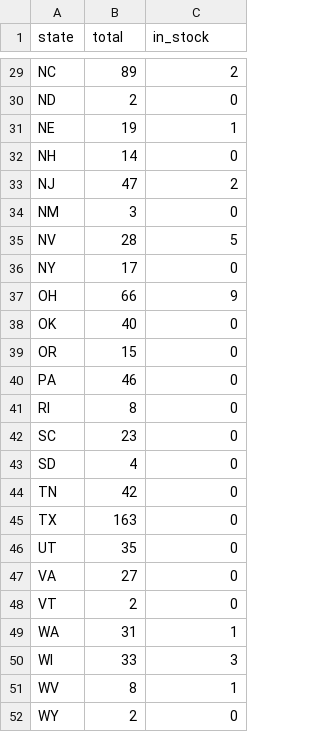
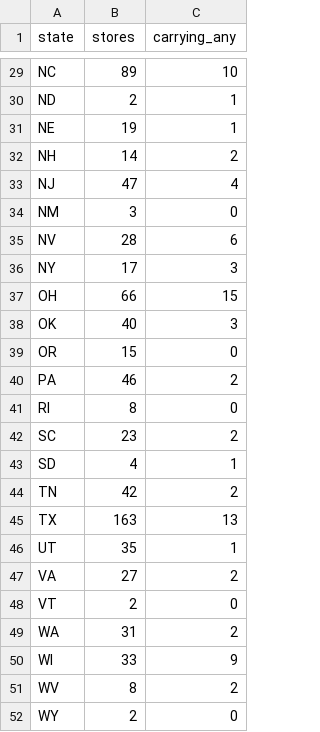
Before and after one commit to owenamurray04/walmart-tracker, a CSV file: state_summary.csv, drawn as a sheet; only a part is shown, gaps mark what is left out; the diff covers the shown part only; the diff names each change by its address in the sheet, - before the commit and + after, or states it on an @@ line.

```diff
--- a/state_summary.csv
+++ b/state_summary.csv
-B1: total
+B1: stores
-C1: in_stock
+C1: carrying_any
-C29 (carrying_any): 2
+C29 (carrying_any): 10
-C30 (carrying_any): 0
+C30 (carrying_any): 1
-C32 (carrying_any): 0
+C32 (carrying_any): 2
-C33 (carrying_any): 2
+C33 (carrying_any): 4
-C35 (carrying_any): 5
+C35 (carrying_any): 6
-C36 (carrying_any): 0
+C36 (carrying_any): 3
-C37 (carrying_any): 9
+C37 (carrying_any): 15
-C38 (carrying_any): 0
+C38 (carrying_any): 3
-C40 (carrying_any): 0
+C40 (carrying_any): 2
-C42 (carrying_any): 0
+C42 (carrying_any): 2
-C43 (carrying_any): 0
+C43 (carrying_any): 1
-C44 (carrying_any): 0
+C44 (carrying_any): 2
-C45 (carrying_any): 0
+C45 (carrying_any): 13
-C46 (carrying_any): 0
+C46 (carrying_any): 1
-C47 (carrying_any): 0
+C47 (carrying_any): 2
-C49 (carrying_any): 1
+C49 (carrying_any): 2
-C50 (carrying_any): 3
+C50 (carrying_any): 9
-C51 (carrying_any): 1
+C51 (carrying_any): 2
```
Also changed, not shown: 24 edited cells elsewhere in this file, 11 other files.
